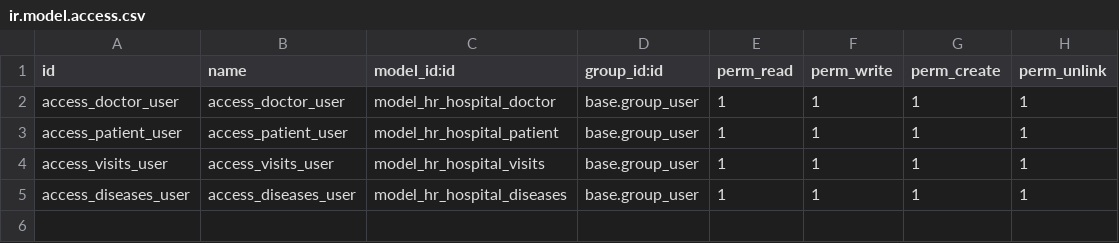
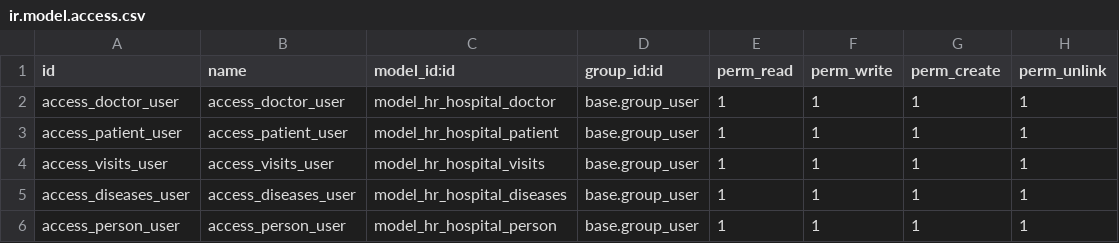
Before and after one commit to antonovmike/hr, a CSV file: hr_hospital/security/ir.model.access.csv, drawn as a sheet; the diff names each change by its address in the sheet, - before the commit and + after, or states it on an @@ line.

Commit message:
[IMP] New model Person, added new fields to model Petient

```diff
--- a/hr_hospital/security/ir.model.access.csv
+++ b/hr_hospital/security/ir.model.access.csv
+row 6: access_person_user | access_person_user | model_hr_hospital_person | base.group_user | 1 | 1 | 1 | 1
```
Also changed, not shown: 5 other files.
